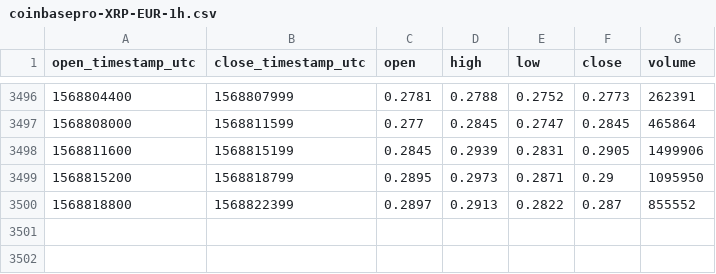
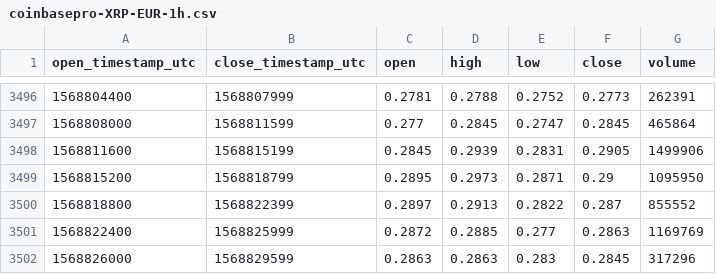
Before and after one commit to cryptobigbro/coinbasepro-XRP-EUR, a CSV file: coinbasepro-XRP-EUR-1h.csv, drawn as a sheet; only a part is shown, gaps mark what is left out.

Commit message:
Update OHLCV data.

```diff
--- a/coinbasepro-XRP-EUR-1h.csv
+++ b/coinbasepro-XRP-EUR-1h.csv
@@ -3500 +3500,3 @@ open_timestamp_utc,close_timestamp_utc,open,high,low,close,volume
 1568818800,1568822399,0.2897,0.2913,0.2822,0.287,855552
+1568822400,1568825999,0.2872,0.2885,0.277,0.2863,1169769
+1568826000,1568829599,0.2863,0.2863,0.283,0.2845,317296
```
